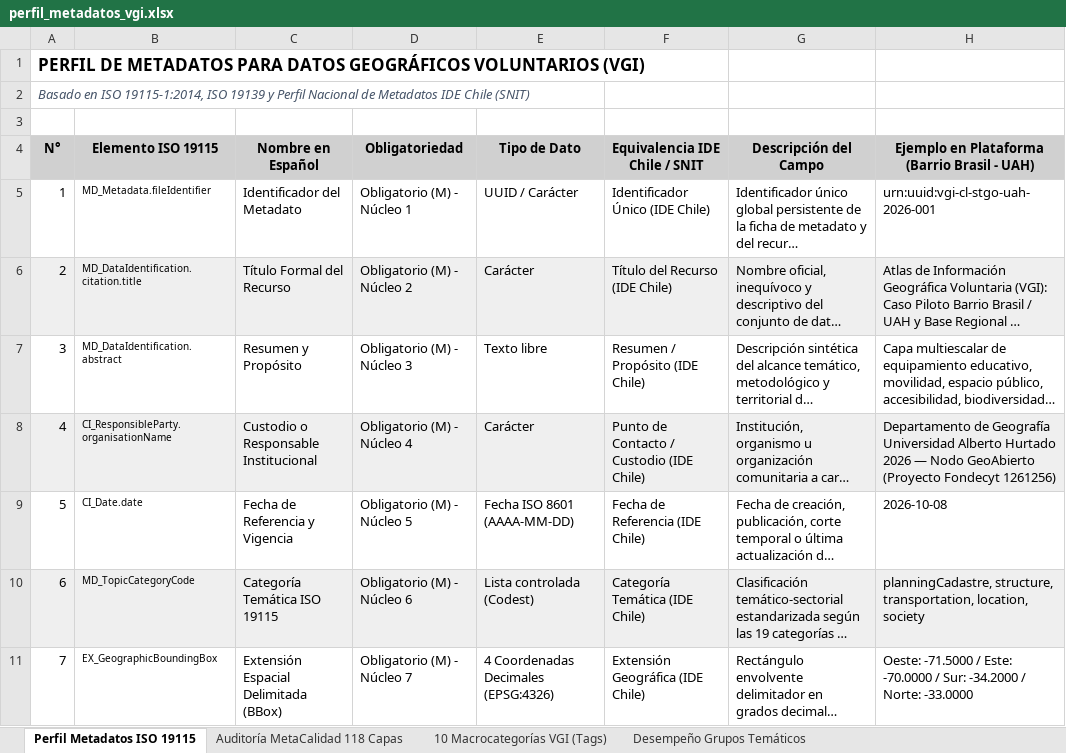
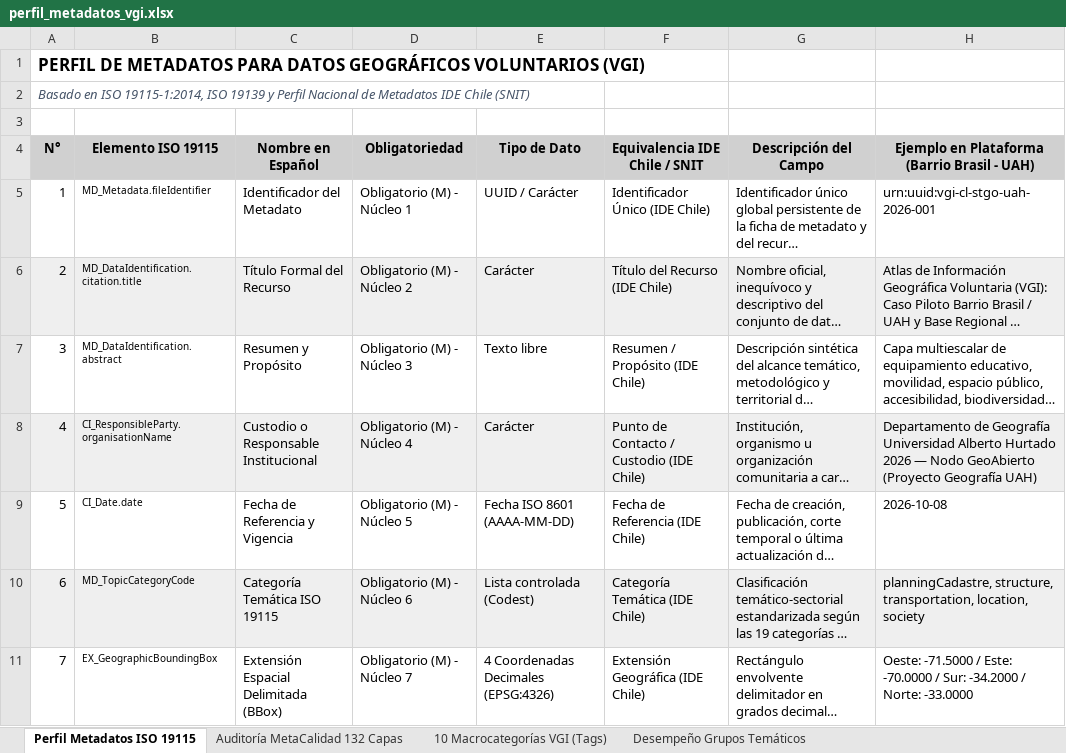
Before and after one commit to GEOJOTA/atlas_vgi_territorial, an Excel workbook: docs/perfil_metadatos_vgi.xlsx, sheet Perfil Metadatos ISO 19115, drawn as a sheet; only a part is shown; long unchanged cells end in …; values as stored, in another font and other column widths than the file's, no borders; the diff names each change by its address in the sheet, - before the commit and + after, or states it on an @@ line.

Commit message:
docs(proyecto,web): actualizar todos los documentos del proyecto con diagramas pipeline, rutas verificables y coherencia total con la plataforma web

```diff
--- a/docs/perfil_metadatos_vgi.xlsx (sheet Perfil Metadatos ISO 19115)
+++ b/docs/perfil_metadatos_vgi.xlsx (sheet Perfil Metadatos ISO 19115)
-sheet tab: Auditoría MetaCalidad 118 Capas
+sheet tab: Auditoría MetaCalidad 132 Capas
-H8: …GeoAbierto (Proyecto Fondecyt 1261256)
+H8: …GeoAbierto (Proyecto Geografía UAH)
```
Also changed, not shown: sheet Auditoría MetaCalidad 132 Capas, sheet Desempeño Grupos Temáticos, sheet 10 Macrocategorías VGI (Tags), docs/catalogo_fuentes_vgi.xlsx, docs/categorias_tematicas_osm.xlsx, 37 other files.
